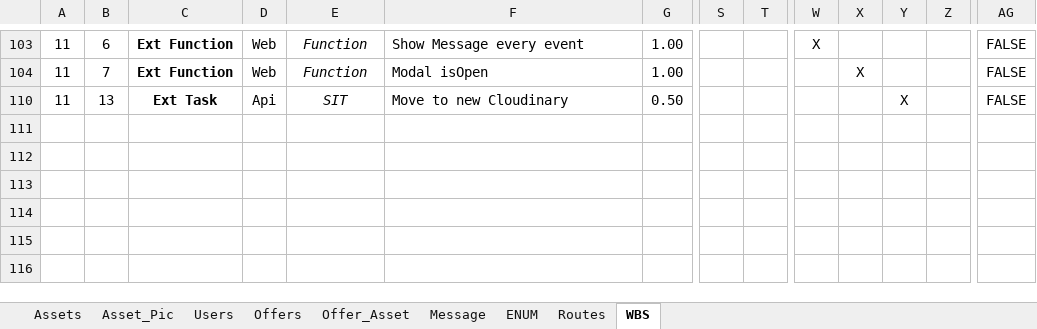
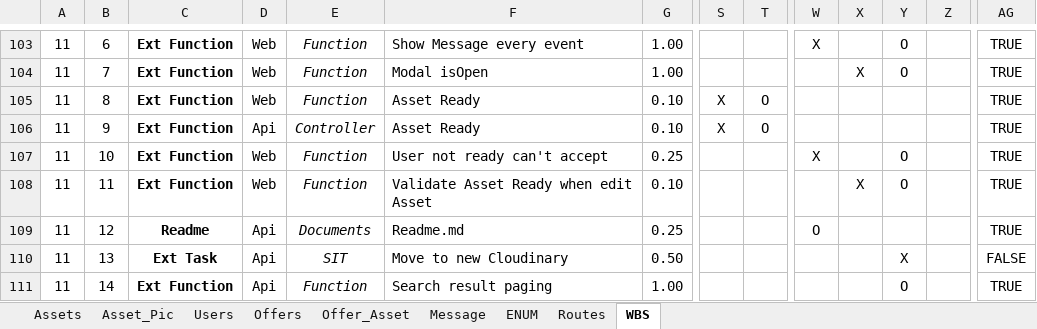
Before and after one commit to besbesbesbes/swapy02-web, an Excel workbook: src/data/Project-Controller.xlsx, sheet WBS, drawn as a sheet; only a part is shown, gaps mark what is left out; values as stored, in another font and other column widths than the file's, no borders; conditional formats not drawn; rows hold the shown columns only; the diff covers the shown part only; the diff names each change by its address in the sheet, - before the commit and + after, or states it on an @@ line.

Commit message:
Done paging

```diff
--- a/src/data/Project-Controller.xlsx (sheet WBS)
+++ b/src/data/Project-Controller.xlsx (sheet WBS)
-Y103:Y104: (empty)
+Y103:Y104: O
-AG103:AG104: FALSE
+AG103:AG104: TRUE
@@ row 105 unhidden: 11 | 8 | Ext Function | Web | Function | Asset Ready | 0.10 | X | O |  |  |  |  | TRUE @@
@@ row 106 unhidden: 11 | 9 | Ext Function | Api | Controller | Asset Ready | 0.10 | X | O |  |  |  |  | TRUE @@
@@ row 107 unhidden: 11 | 10 | Ext Function | Web | Function | User not ready can't accept | 0.25 |  |  | X |  | O |  | TRUE @@
@@ row 108 unhidden: 11 | 11 | Ext Function | Web | Function | Validate Asset Ready when edit Asset | 0.10 |  |  |  | X | O |  | TRUE @@
@@ row 109 unhidden: 11 | 12 | Readme | Api | Documents | Readme.md | 0.25 |  |  | O |  |  |  | TRUE @@
+row 111: 11 | 14 | Ext Function | Api | Function | Search result paging | 1.00 |  |  |  |  | O |  | TRUE
```
Also changed, not shown: 97 hidden or unhidden rows and 2 edited cells elsewhere in this sheet, 4 other files.
